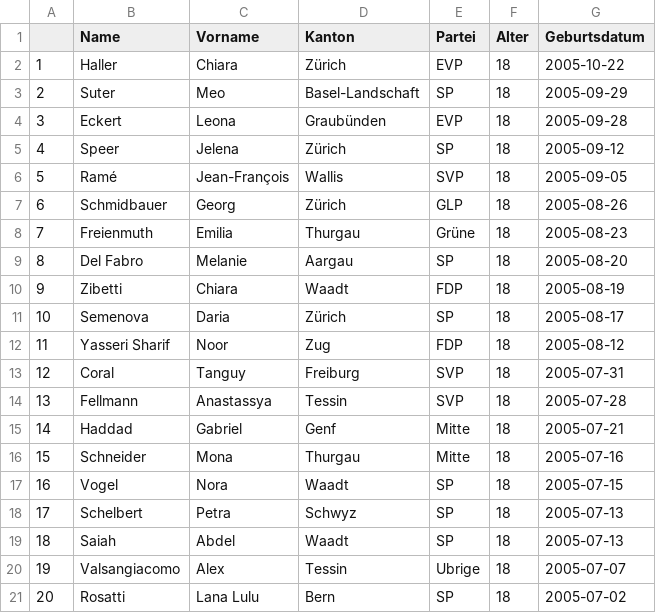
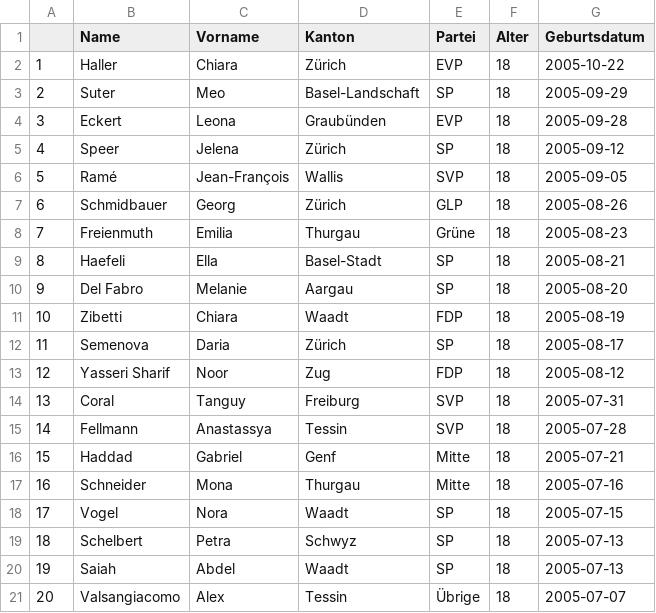
Before and after one commit to vey83/CN_2019, a CSV file: Output/DE/youngest_de.csv, drawn as a sheet; removed rows and columns are numbered as before the commit, all else as after; the diff names each change by its address in the sheet, - before the commit and + after, or states it on an @@ line.

```diff
--- a/Output/DE/youngest_de.csv
+++ b/Output/DE/youngest_de.csv
+row 9: 8 | Haefeli | Ella | Basel-Stadt | SP | 18 | 2005-08-21
@@ column A renumbered between rows 10 and 21 @@
-E21 (Partei): Ubrige
+E21 (Partei): Übrige
-row 21: 20 | Rosatti | Lana Lulu | Bern | SP | 18 | 2005-07-02
```
Also changed, not shown: Output/DE/age_moyen_de.csv, Output/DE/age_partei_fr.csv, 3 other files.
